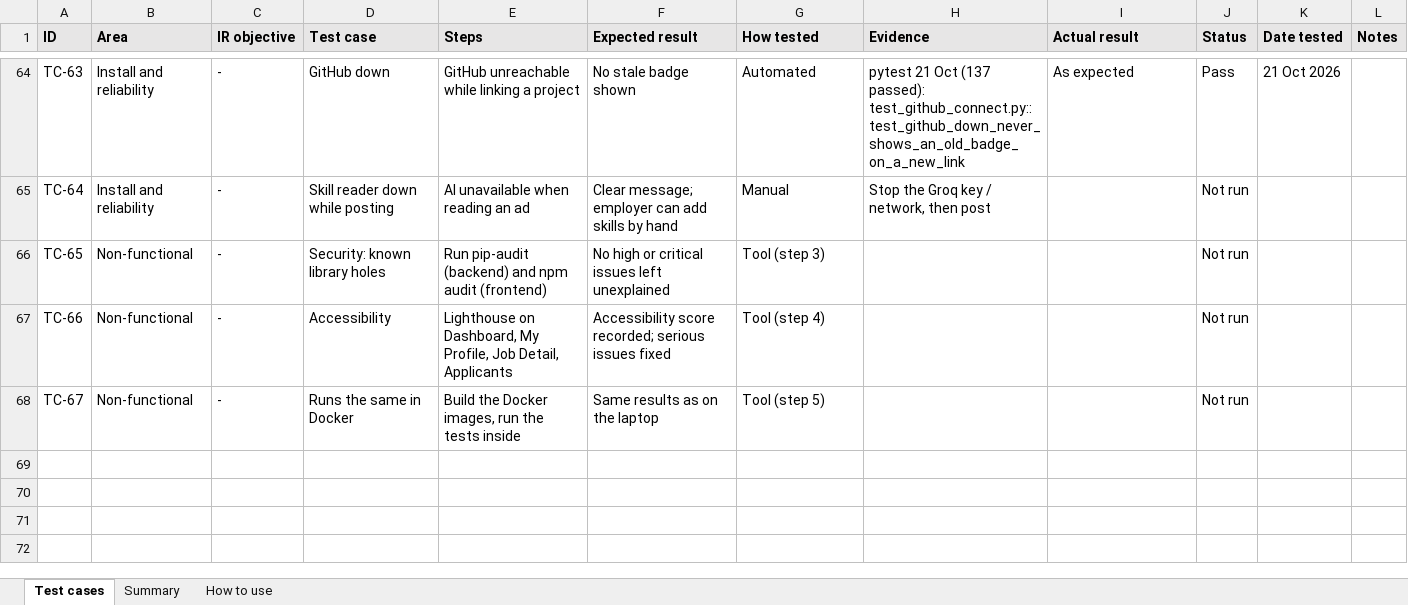
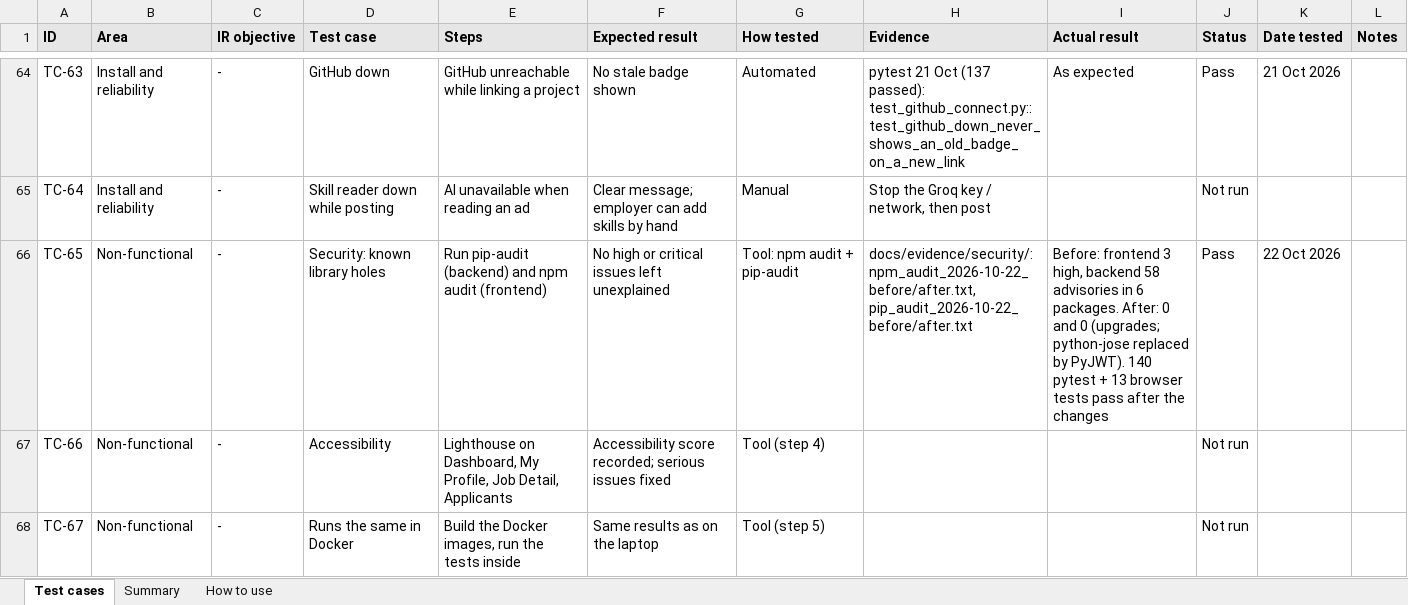
Before and after one commit to Ling2609/fyp-skill-map, an Excel workbook: docs/testing/SkillMap_system_test_cases.xlsx, sheet Test cases, drawn as a sheet; only a part is shown, gaps mark what is left out; values as stored, in another font and other column widths than the file's, no borders; charts and pictures and conditional formats not drawn; the diff names each change by its address in the sheet, - before the commit and + after, or states it on an @@ line.

Commit message:
Security audit: npm audit and pip-audit to 0 (upgrades; python-jose replaced by PyJWT); SECRET_KEY length warning

```diff
--- a/docs/testing/SkillMap_system_test_cases.xlsx (sheet Test cases)
+++ b/docs/testing/SkillMap_system_test_cases.xlsx (sheet Test cases)
-G66 (How tested): Tool (step 3)
+G66 (How tested): Tool: npm audit + pip-audit
-H66 (Evidence): (empty)
+H66 (Evidence): docs/evidence/security/: npm_audit_2026-10-22_before/after.txt, pip_audit_2026-10-22_before/after.txt
-I66 (Actual result): (empty)
+I66 (Actual result): Before: frontend 3 high, backend 58 advisories in 6 packages. After: 0 and 0 (upgrades; python-jose replaced by PyJWT). 140 pytest + 13 browser tests pass after the changes
-J66 (Status): Not run
+J66 (Status): Pass
-K66 (Date tested): (empty)
+K66 (Date tested): 22 Oct 2026
```
Also changed, not shown: sheet Summary, 14 other files.
